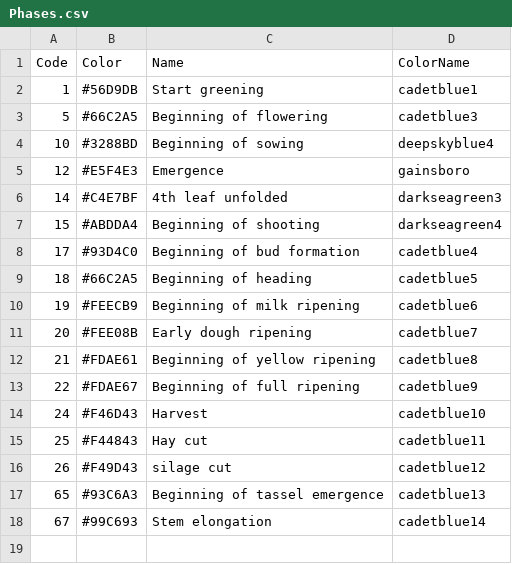
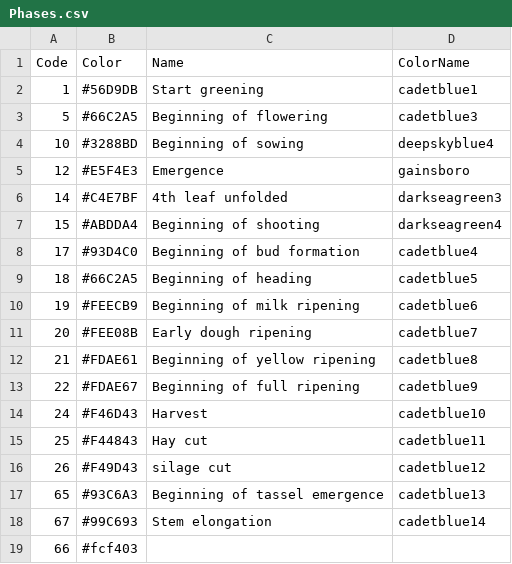
Before and after one commit to Sarabac/PhenoErosion, a CSV file: Phases.csv, drawn as a sheet; the diff names each change by its address in the sheet, - before the commit and + after, or states it on an @@ line.

```diff
--- a/Phases.csv
+++ b/Phases.csv
+row 19: 66 | #fcf403
```
Also changed, not shown: 5 other files.
